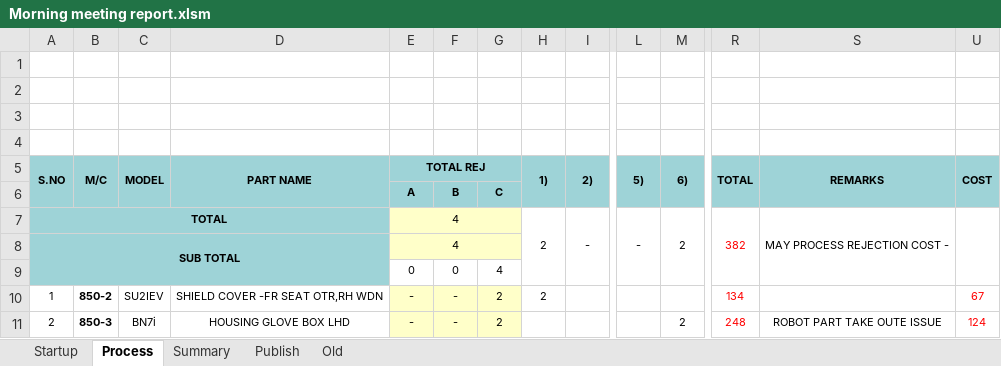
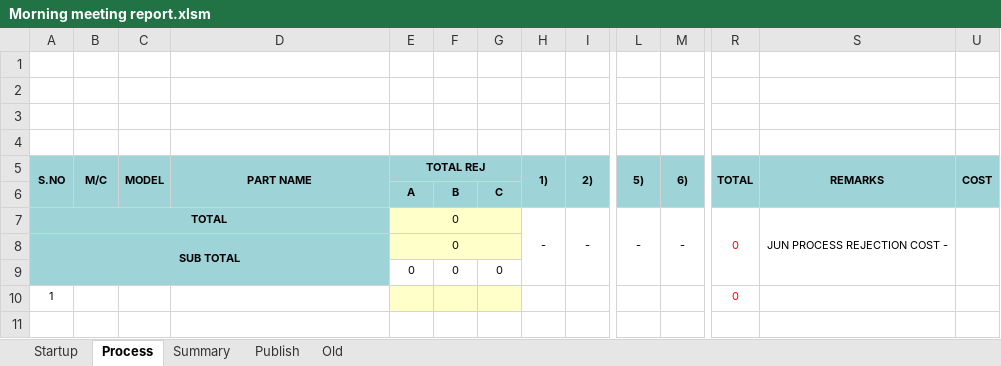
Before and after one commit to Dhamo2005/TOPRUN, an Excel workbook: Morning meeting report.xlsm, sheet Process, drawn as a sheet; only a part is shown, gaps mark what is left out; values as stored, in another font and other column widths than the file's, no borders; charts and pictures not drawn; removed rows and columns are numbered as before the commit, all else as after; rows hold the shown columns only; the diff names each change by its address in the sheet, - before the commit and + after, or states it on an @@ line.

```diff
--- a/Morning meeting report.xlsm (sheet Process)
+++ b/Morning meeting report.xlsm (sheet Process)
-E7:E8: 4
+E7:E8: 0
-H7: 2
+H7: -
-M7: 2
+M7: -
-R7: 382
+R7: 0
-S7: MAY PROCESS REJECTION COST -
+S7: JUN PROCESS REJECTION COST -
-G9: 4
+G9: 0
-row 10: 1 | 850-2 | SU2IEV | SHIELD COVER -FR SEAT OTR,RH WDN | - | - | 2 | 2 |  |  |  | 134 |  | 67
-row 11: 2 | 850-3 | BN7i | HOUSING GLOVE BOX LHD | - | - | 2 |  |  |  | 2 | 248 | ROBOT PART TAKE OUTE ISSUE | 124
+row 10: 1 |  |  |  |  |  |  |  |  |  |  | 0
```
Also changed, not shown: sheet Startup, sheet Summary, sheet Publish, hidden cells, charts or pictures.
